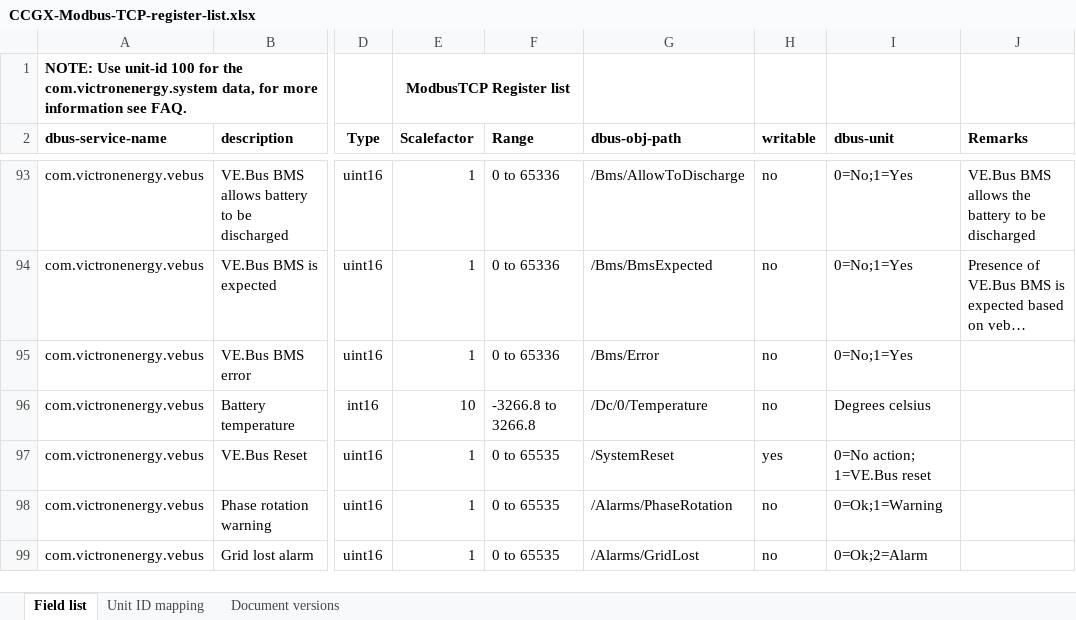
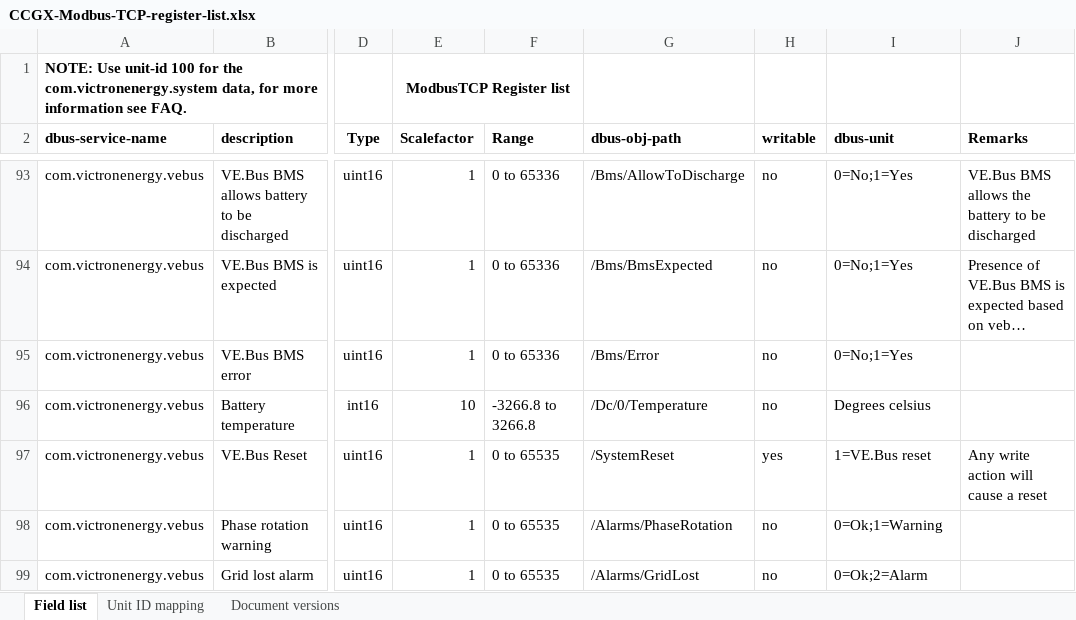
Before and after one commit to victronenergy/dbus_modbustcp, an Excel workbook: CCGX-Modbus-TCP-register-list.xlsx, sheet Field list, drawn as a sheet; only a part is shown, gaps mark what is left out; long unchanged cells end in …; values as stored, in another font and other column widths than the file's, no borders; the diff names each change by its address in the sheet, - before the commit and + after, or states it on an @@ line.

Commit message:
Update VE.Bus reset information in XLS doc
Any write causes a reset.

```diff
--- a/CCGX-Modbus-TCP-register-list.xlsx (sheet Field list)
+++ b/CCGX-Modbus-TCP-register-list.xlsx (sheet Field list)
-I97 (dbus-unit): 0=No action; 1=VE.Bus reset
+I97 (dbus-unit): 1=VE.Bus reset
-J97 (Remarks): (empty)
+J97 (Remarks): Any write action will cause a reset
```
